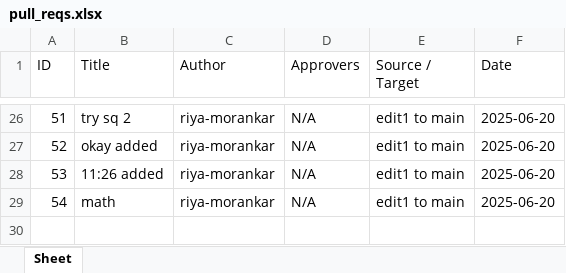
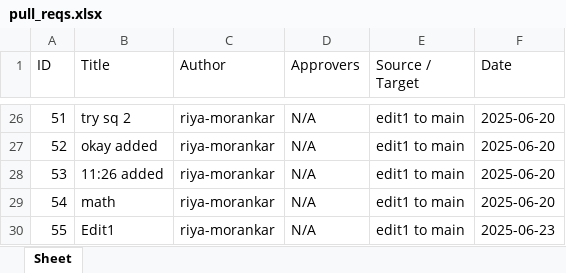
Before and after one commit to riya-morankar/demo, an Excel workbook: pull_reqs.xlsx, sheet Sheet, drawn as a sheet; only a part is shown, gaps mark what is left out; values as stored, in another font and other column widths than the file's, no borders; the diff names each change by its address in the sheet, - before the commit and + after, or states it on an @@ line.

```diff
--- a/pull_reqs.xlsx (sheet Sheet)
+++ b/pull_reqs.xlsx (sheet Sheet)
+row 30: 55 | Edit1 | riya-morankar | N/A | edit1 to main | 2025-06-23
```
